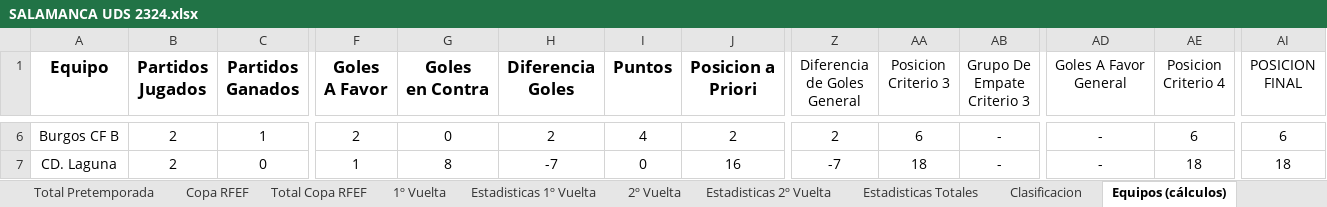
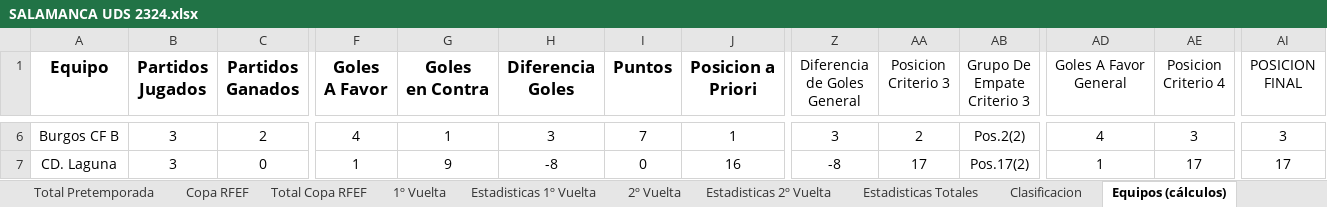
Before and after one commit to IvanAlonso4/APieDeCampoUDS, an Excel workbook: SALAMANCA UDS 2324.xlsx, sheet Equipos (cálculos), drawn as a sheet; only a part is shown, gaps mark what is left out; values as stored, in another font and other column widths than the file's, no borders; the diff covers the shown part only; the diff names each change by its address in the sheet, - before the commit and + after, or states it on an @@ line.

```diff
--- a/SALAMANCA UDS 2324.xlsx (sheet Equipos (cálculos))
+++ b/SALAMANCA UDS 2324.xlsx (sheet Equipos (cálculos))
-B6:B7 (Partidos Jugados): 2
+B6:B7 (Partidos Jugados): 3
-C6 (Partidos Ganados): 1
+C6 (Partidos Ganados): 2
-F6 (Goles A Favor): 2
+F6 (Goles A Favor): 4
-G6 (Goles en Contra): 0
+G6 (Goles en Contra): 1
-H6 (Diferencia Goles): 2
+H6 (Diferencia Goles): 3
-I6 (Puntos): 4
+I6 (Puntos): 7
-J6 (Posicion a Priori): 2
+J6 (Posicion a Priori): 1
-Z6 (Diferencia de Goles General): 2
+Z6 (Diferencia de Goles General): 3
-AA6 (Posicion Criterio 3): 6
+AA6 (Posicion Criterio 3): 2
-AB6 (Grupo De Empate Criterio 3): -
+AB6 (Grupo De Empate Criterio 3): Pos.2(2)
-AD6 (Goles A Favor General): -
+AD6 (Goles A Favor General): 4
-AE6 (Posicion Criterio 4): 6
+AE6 (Posicion Criterio 4): 3
-AI6 (POSICION FINAL): 6
+AI6 (POSICION FINAL): 3
-G7 (Goles en Contra): 8
+G7 (Goles en Contra): 9
-H7 (Diferencia Goles): -7
+H7 (Diferencia Goles): -8
-Z7 (Diferencia de Goles General): -7
+Z7 (Diferencia de Goles General): -8
-AA7 (Posicion Criterio 3): 18
+AA7 (Posicion Criterio 3): 17
-AB7 (Grupo De Empate Criterio 3): -
+AB7 (Grupo De Empate Criterio 3): Pos.17(2)
-AD7 (Goles A Favor General): -
+AD7 (Goles A Favor General): 1
-AE7 (Posicion Criterio 4): 18
+AE7 (Posicion Criterio 4): 17
-AI7 (POSICION FINAL): 18
+AI7 (POSICION FINAL): 17
```
Also changed, not shown: 288 edited cells elsewhere in this sheet, sheet Clasificacion, sheet Clasificacion Final, sheet Estadisticas 1º Vuelta, sheet Estadisticas Totales, sheet 1º Vuelta, 5 other files.
